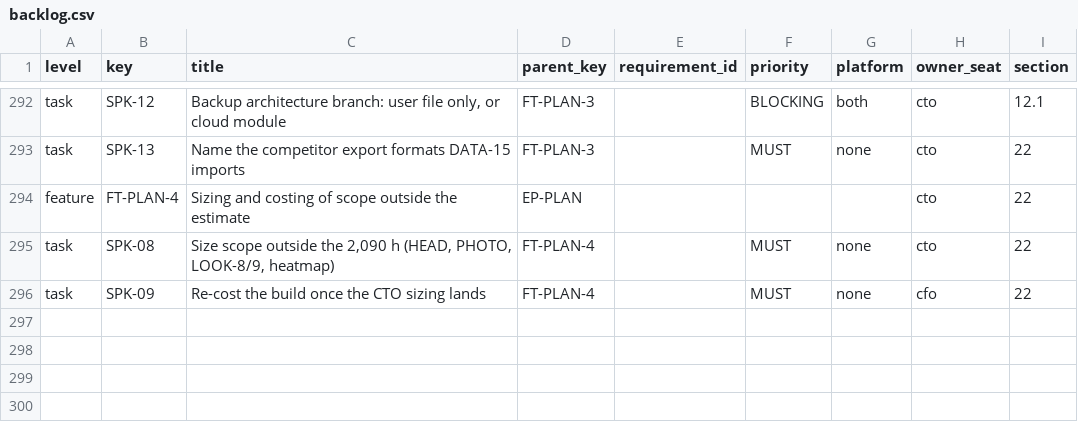
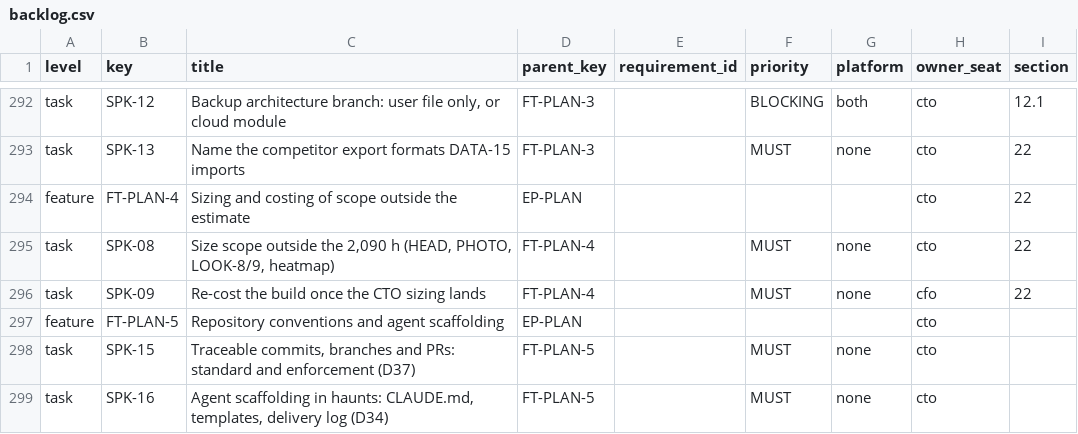
Before and after one commit to deopea-david/candour, a CSV file: products/haunt/backlog.csv, drawn as a sheet; only a part is shown, gaps mark what is left out; the diff names each change by its address in the sheet, - before the commit and + after, or states it on an @@ line.

```diff
--- a/products/haunt/backlog.csv
+++ b/products/haunt/backlog.csv
+row 297: feature | FT-PLAN-5 | Repository conventions and agent scaffolding | EP-PLAN |  |  |  | cto
+row 298: task | SPK-15 | Traceable commits, branches and PRs: standard and enforcement (D37) | FT-PLAN-5 |  | MUST | none | cto
+row 299: task | SPK-16 | Agent scaffolding in haunts: CLAUDE.md, templates, delivery log (D34) | FT-PLAN-5 |  | MUST | none | cto
```
Also changed, not shown: products/haunt/backlog-issues.csv, 2 other files.
